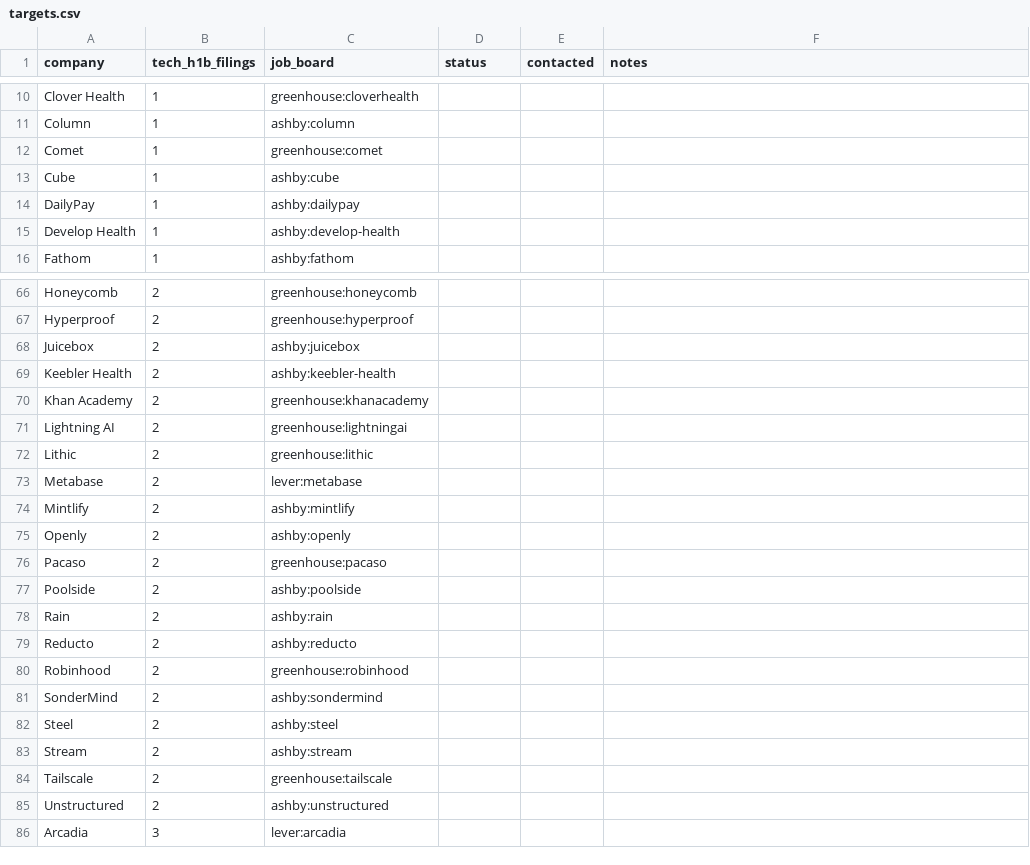
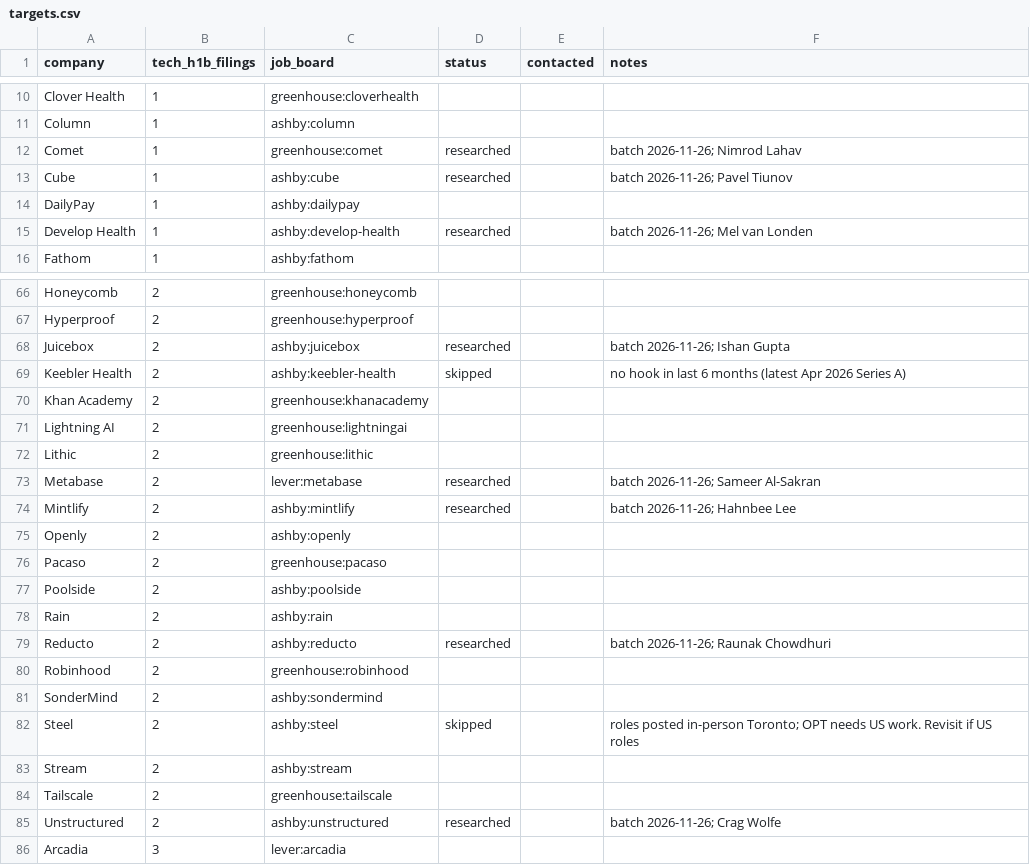
Before and after one commit to vedanthirekar/job-radar, a CSV file: outreach/targets.csv, drawn as a sheet; only a part is shown, gaps mark what is left out; the diff covers the shown part only.

```diff
--- a/outreach/targets.csv
+++ b/outreach/targets.csv
@@ -11,6 +11,6 @@ Clover Health,1,greenhouse:cloverhealth,,,
 Column,1,ashby:column,,,
-Comet,1,greenhouse:comet,,,
-Cube,1,ashby:cube,,,
+Comet,1,greenhouse:comet,researched,,batch 2026-11-26; Nimrod Lahav
+Cube,1,ashby:cube,researched,,batch 2026-11-26; Pavel Tiunov
 DailyPay,1,ashby:dailypay,,,
-Develop Health,1,ashby:develop-health,,,
+Develop Health,1,ashby:develop-health,researched,,batch 2026-11-26; Mel van Londen
 Fathom,1,ashby:fathom,,,
@@ -67,4 +67,4 @@ Honeycomb,2,greenhouse:honeycomb,,,
 Hyperproof,2,greenhouse:hyperproof,,,
-Juicebox,2,ashby:juicebox,,,
-Keebler Health,2,ashby:keebler-health,,,
+Juicebox,2,ashby:juicebox,researched,,batch 2026-11-26; Ishan Gupta
+Keebler Health,2,ashby:keebler-health,skipped,,no hook in last 6 months (latest Apr 2026 Series A)
 Khan Academy,2,greenhouse:khanacademy,,,
@@ -72,4 +72,4 @@ Lightning AI,2,greenhouse:lightningai,,,
 Lithic,2,greenhouse:lithic,,,
-Metabase,2,lever:metabase,,,
-Mintlify,2,ashby:mintlify,,,
+Metabase,2,lever:metabase,researched,,batch 2026-11-26; Sameer Al-Sakran
+Mintlify,2,ashby:mintlify,researched,,batch 2026-11-26; Hahnbee Lee
 Openly,2,ashby:openly,,,
@@ -78,9 +78,9 @@ Poolside,2,ashby:poolside,,,
 Rain,2,ashby:rain,,,
-Reducto,2,ashby:reducto,,,
+Reducto,2,ashby:reducto,researched,,batch 2026-11-26; Raunak Chowdhuri
 Robinhood,2,greenhouse:robinhood,,,
 SonderMind,2,ashby:sondermind,,,
-Steel,2,ashby:steel,,,
+Steel,2,ashby:steel,skipped,,roles posted in-person Toronto; OPT needs US work. Revisit if US roles
 Stream,2,ashby:stream,,,
 Tailscale,2,greenhouse:tailscale,,,
-Unstructured,2,ashby:unstructured,,,
+Unstructured,2,ashby:unstructured,researched,,batch 2026-11-26; Crag Wolfe
 Arcadia,3,lever:arcadia,,,
```
Also changed, not shown: 44 edited cells elsewhere in this file, 26 other files.
